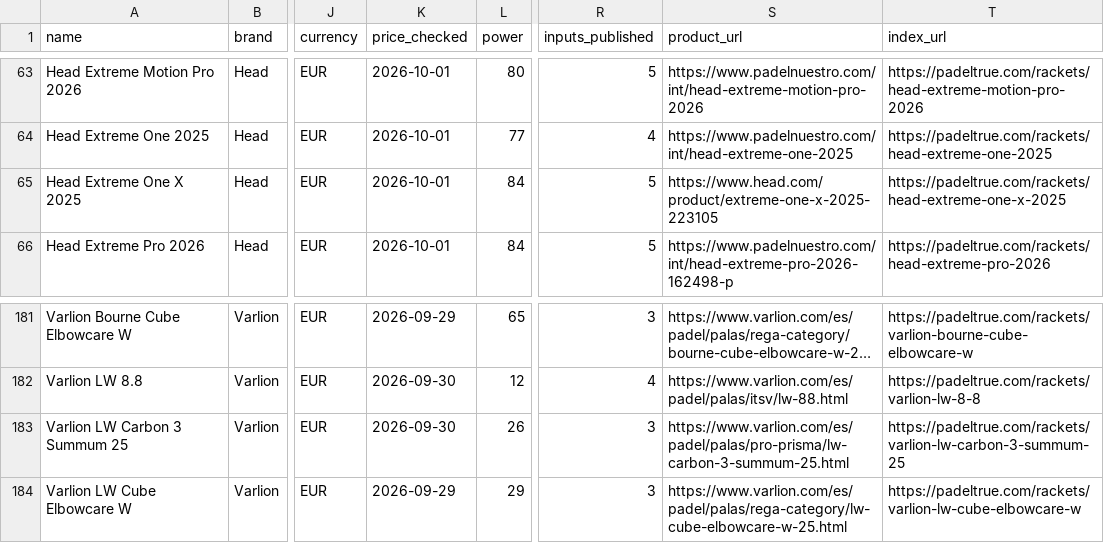
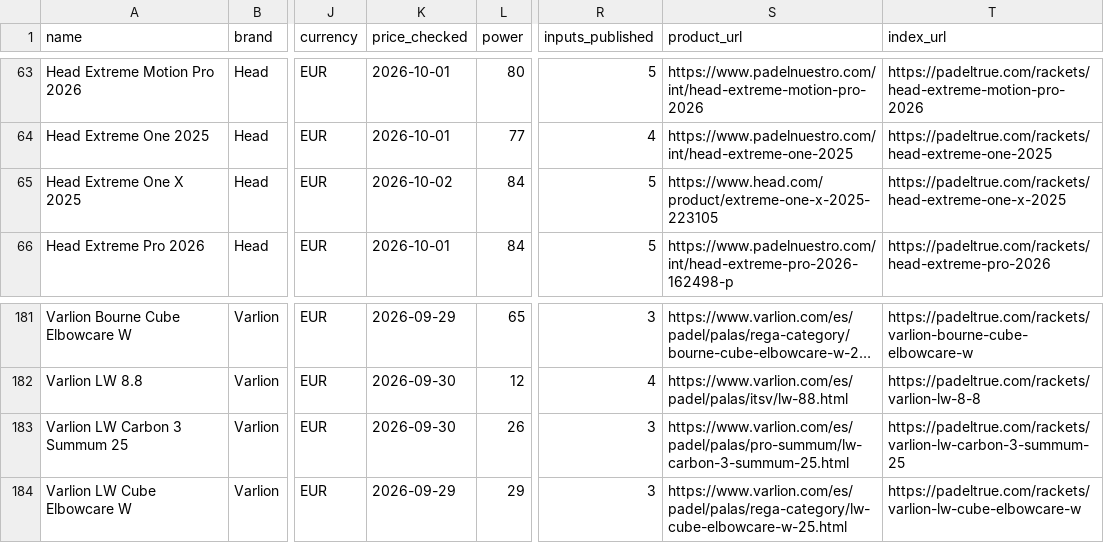
Before and after one commit to odedkovach/padel-racket-data, a CSV file: rackets.csv, drawn as a sheet; only a part is shown, gaps mark what is left out; long unchanged cells end in …; the diff names each change by its address in the sheet, - before the commit and + after, or states it on an @@ line.

Commit message:
Data of 2026-10-02: 191 rackets, 1399 specifications

```diff
--- a/rackets.csv
+++ b/rackets.csv
-K65 (price_checked): 2026-10-01
+K65 (price_checked): 2026-10-02
-S183 (product_url): https://www.varlion.com/es/padel/palas/pro-prisma/lw-carbon-3-summum-25.html
+S183 (product_url): https://www.varlion.com/es/padel/palas/pro-summum/lw-carbon-3-summum-25.html
```
Also changed, not shown: 5 other files.
